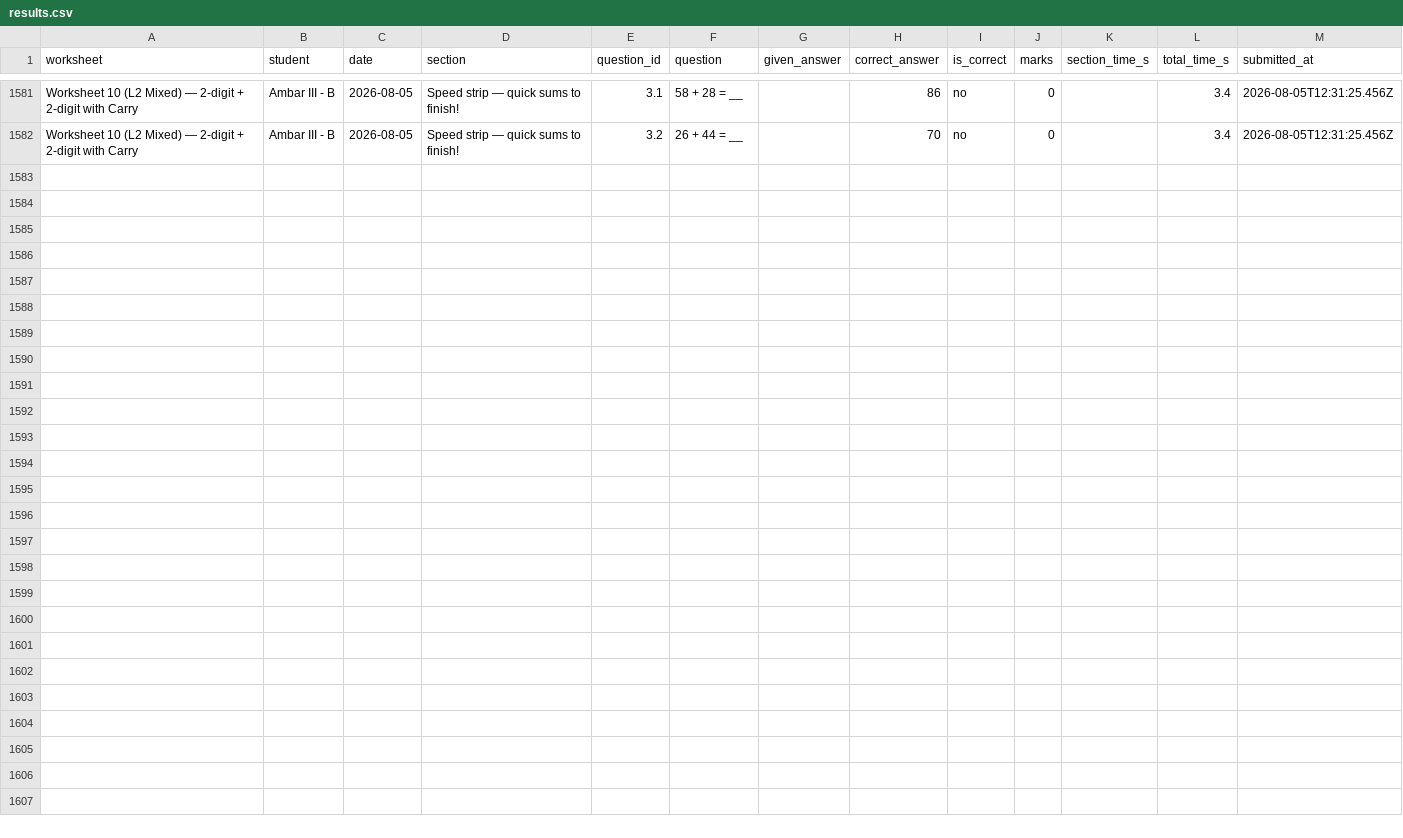
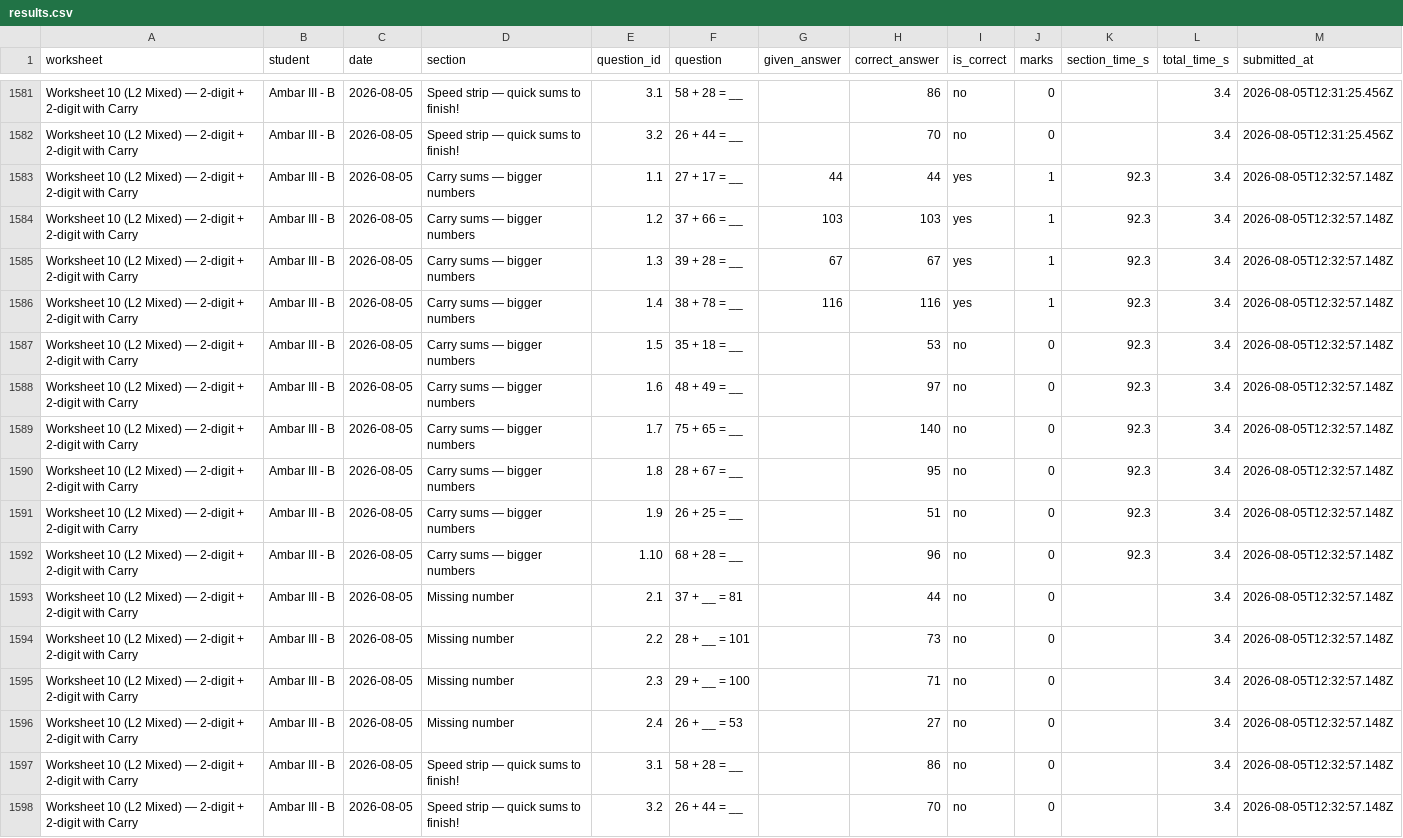
Before and after one commit to guneetkaur/worksheets-bidi, a CSV file: results/results.csv, drawn as a sheet; only a part is shown, gaps mark what is left out; the diff names each change by its address in the sheet, - before the commit and + after, or states it on an @@ line.

Commit message:
results: Worksheet 10 (L2 Mixed) — 2-digit + 2-digit with Carry (2026-08-05)

```diff
--- a/results/results.csv
+++ b/results/results.csv
+row 1583: Worksheet 10 (L2 Mixed) — 2-digit + 2-digit with Carry | Ambar III - B | 2026-08-05 | Carry sums — bigger numbers | 1.1 | 27 + 17 = __ | 44 | 44 | yes | 1 | 92.3 | 3.4 | 2026-08-05T12:32:57.148Z
+row 1584: Worksheet 10 (L2 Mixed) — 2-digit + 2-digit with Carry | Ambar III - B | 2026-08-05 | Carry sums — bigger numbers | 1.2 | 37 + 66 = __ | 103 | 103 | yes | 1 | 92.3 | 3.4 | 2026-08-05T12:32:57.148Z
+row 1585: Worksheet 10 (L2 Mixed) — 2-digit + 2-digit with Carry | Ambar III - B | 2026-08-05 | Carry sums — bigger numbers | 1.3 | 39 + 28 = __ | 67 | 67 | yes | 1 | 92.3 | 3.4 | 2026-08-05T12:32:57.148Z
+row 1586: Worksheet 10 (L2 Mixed) — 2-digit + 2-digit with Carry | Ambar III - B | 2026-08-05 | Carry sums — bigger numbers | 1.4 | 38 + 78 = __ | 116 | 116 | yes | 1 | 92.3 | 3.4 | 2026-08-05T12:32:57.148Z
+row 1587: Worksheet 10 (L2 Mixed) — 2-digit + 2-digit with Carry | Ambar III - B | 2026-08-05 | Carry sums — bigger numbers | 1.5 | 35 + 18 = __ |  | 53 | no | 0 | 92.3 | 3.4 | 2026-08-05T12:32:57.148Z
+row 1588: Worksheet 10 (L2 Mixed) — 2-digit + 2-digit with Carry | Ambar III - B | 2026-08-05 | Carry sums — bigger numbers | 1.6 | 48 + 49 = __ |  | 97 | no | 0 | 92.3 | 3.4 | 2026-08-05T12:32:57.148Z
+row 1589: Worksheet 10 (L2 Mixed) — 2-digit + 2-digit with Carry | Ambar III - B | 2026-08-05 | Carry sums — bigger numbers | 1.7 | 75 + 65 = __ |  | 140 | no | 0 | 92.3 | 3.4 | 2026-08-05T12:32:57.148Z
+row 1590: Worksheet 10 (L2 Mixed) — 2-digit + 2-digit with Carry | Ambar III - B | 2026-08-05 | Carry sums — bigger numbers | 1.8 | 28 + 67 = __ |  | 95 | no | 0 | 92.3 | 3.4 | 2026-08-05T12:32:57.148Z
+row 1591: Worksheet 10 (L2 Mixed) — 2-digit + 2-digit with Carry | Ambar III - B | 2026-08-05 | Carry sums — bigger numbers | 1.9 | 26 + 25 = __ |  | 51 | no | 0 | 92.3 | 3.4 | 2026-08-05T12:32:57.148Z
+row 1592: Worksheet 10 (L2 Mixed) — 2-digit + 2-digit with Carry | Ambar III - B | 2026-08-05 | Carry sums — bigger numbers | 1.10 | 68 + 28 = __ |  | 96 | no | 0 | 92.3 | 3.4 | 2026-08-05T12:32:57.148Z
+row 1593: Worksheet 10 (L2 Mixed) — 2-digit + 2-digit with Carry | Ambar III - B | 2026-08-05 | Missing number | 2.1 | 37 + __ = 81 |  | 44 | no | 0 |  | 3.4 | 2026-08-05T12:32:57.148Z
+row 1594: Worksheet 10 (L2 Mixed) — 2-digit + 2-digit with Carry | Ambar III - B | 2026-08-05 | Missing number | 2.2 | 28 + __ = 101 |  | 73 | no | 0 |  | 3.4 | 2026-08-05T12:32:57.148Z
+row 1595: Worksheet 10 (L2 Mixed) — 2-digit + 2-digit with Carry | Ambar III - B | 2026-08-05 | Missing number | 2.3 | 29 + __ = 100 |  | 71 | no | 0 |  | 3.4 | 2026-08-05T12:32:57.148Z
+row 1596: Worksheet 10 (L2 Mixed) — 2-digit + 2-digit with Carry | Ambar III - B | 2026-08-05 | Missing number | 2.4 | 26 + __ = 53 |  | 27 | no | 0 |  | 3.4 | 2026-08-05T12:32:57.148Z
+row 1597: Worksheet 10 (L2 Mixed) — 2-digit + 2-digit with Carry | Ambar III - B | 2026-08-05 | Speed strip — quick sums to finish! | 3.1 | 58 + 28 = __ |  | 86 | no | 0 |  | 3.4 | 2026-08-05T12:32:57.148Z
+row 1598: Worksheet 10 (L2 Mixed) — 2-digit + 2-digit with Carry | Ambar III - B | 2026-08-05 | Speed strip — quick sums to finish! | 3.2 | 26 + 44 = __ |  | 70 | no | 0 |  | 3.4 | 2026-08-05T12:32:57.148Z
```
